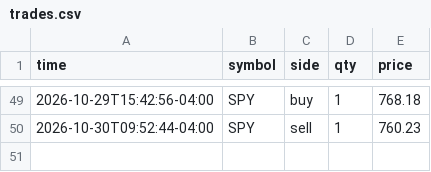
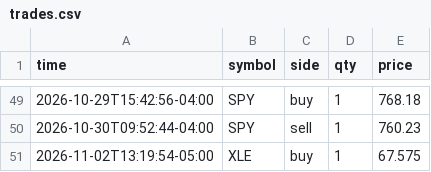
Before and after one commit to danzoulek/paper-trader, a CSV file: state/trades.csv, drawn as a sheet; only a part is shown, gaps mark what is left out.

Commit message:
Paper trades 2026-11-02 18:19

```diff
--- a/state/trades.csv
+++ b/state/trades.csv
@@ -50 +50,2 @@ time,symbol,side,qty,price
 2026-10-30T09:52:44-04:00,SPY,sell,1,760.23
+2026-11-02T13:19:54-05:00,XLE,buy,1,67.575
```
Also changed, not shown: 1 other file.
